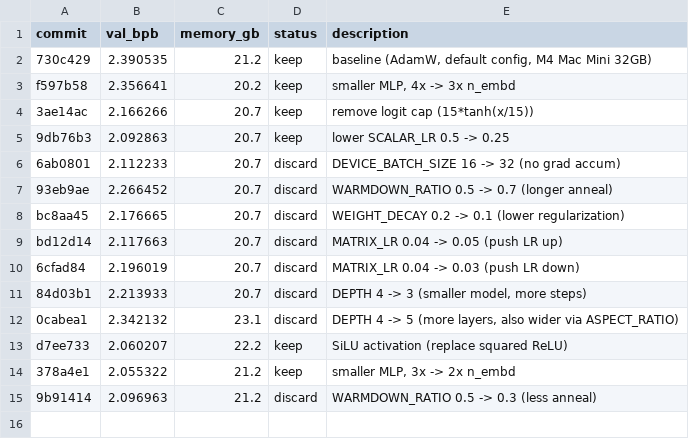
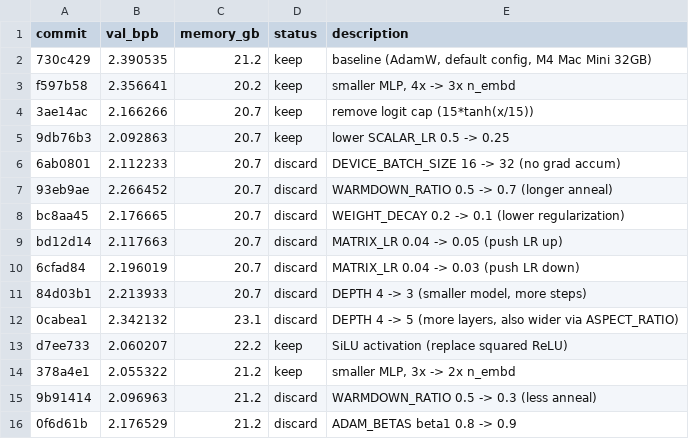
Before and after one commit to domdivakaruni/autoresearch-mlx-runs, a TSV file: results.tsv, drawn as a sheet; the diff names each change by its address in the sheet, - before the commit and + after, or states it on an @@ line.

Commit message:
discard exp 14 (beta1 0.9) + experiment: EMBEDDING_LR 0.6 -> 0.4

```diff
--- a/results.tsv
+++ b/results.tsv
+row 16: 0f6d61b | 2.176529 | 21.2 | discard | ADAM_BETAS beta1 0.8 -> 0.9
```
Also changed, not shown: 1 other file.
